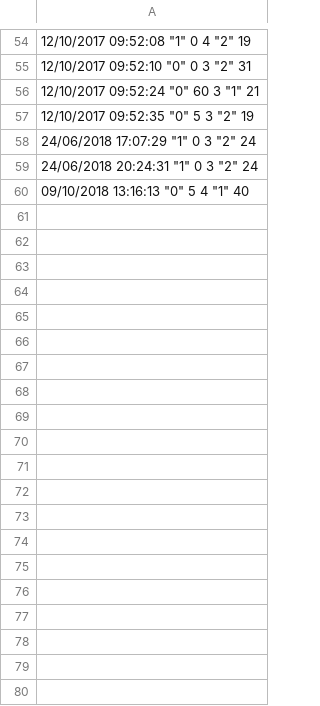
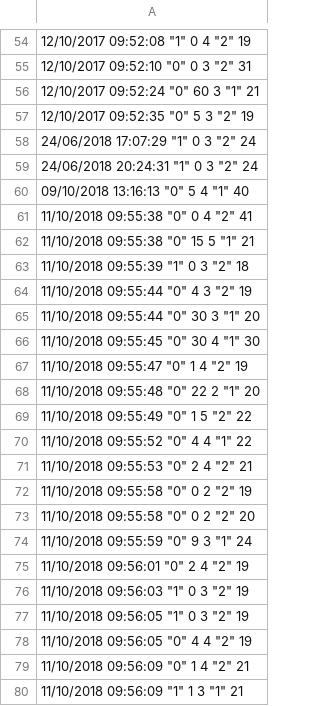
Before and after one commit to ShKlinkenberg/statistics-lectures, a CSV file: topics/chi_square/data.csv, drawn as a sheet; only a part is shown, gaps mark what is left out; the diff covers the shown part only.

Commit message:
updated data example

```diff
--- a/topics/chi_square/data.csv
+++ b/topics/chi_square/data.csv
@@ -60 +60,21 @@
 "09/10/2018 13:16:13" "0" 5 4 "1" 40
+"11/10/2018 09:55:38" "0" 0 4 "2" 41
+"11/10/2018 09:55:38" "0" 15 5 "1" 21
+"11/10/2018 09:55:39" "1" 0 3 "2" 18
+"11/10/2018 09:55:44" "0" 4 3 "2" 19
+"11/10/2018 09:55:44" "0" 30 3 "1" 20
+"11/10/2018 09:55:45" "0" 30 4 "1" 30
+"11/10/2018 09:55:47" "0" 1 4 "2" 19
+"11/10/2018 09:55:48" "0" 22 2 "1" 20
+"11/10/2018 09:55:49" "0" 1 5 "2" 22
+"11/10/2018 09:55:52" "0" 4 4 "1" 22
+"11/10/2018 09:55:53" "0" 2 4 "2" 21
+"11/10/2018 09:55:58" "0" 0 2 "2" 19
+"11/10/2018 09:55:58" "0" 0 2 "2" 20
+"11/10/2018 09:55:59" "0" 9 3 "1" 24
+"11/10/2018 09:56:01" "0" 2 4 "2" 19
+"11/10/2018 09:56:03" "1" 0 3 "2" 19
+"11/10/2018 09:56:05" "1" 0 3 "2" 19
+"11/10/2018 09:56:05" "0" 4 4 "2" 19
+"11/10/2018 09:56:09" "0" 1 4 "2" 21
+"11/10/2018 09:56:09" "1" 1 3 "1" 21
```
Also changed, not shown: 22 added rows elsewhere in this file, 2 other files.
